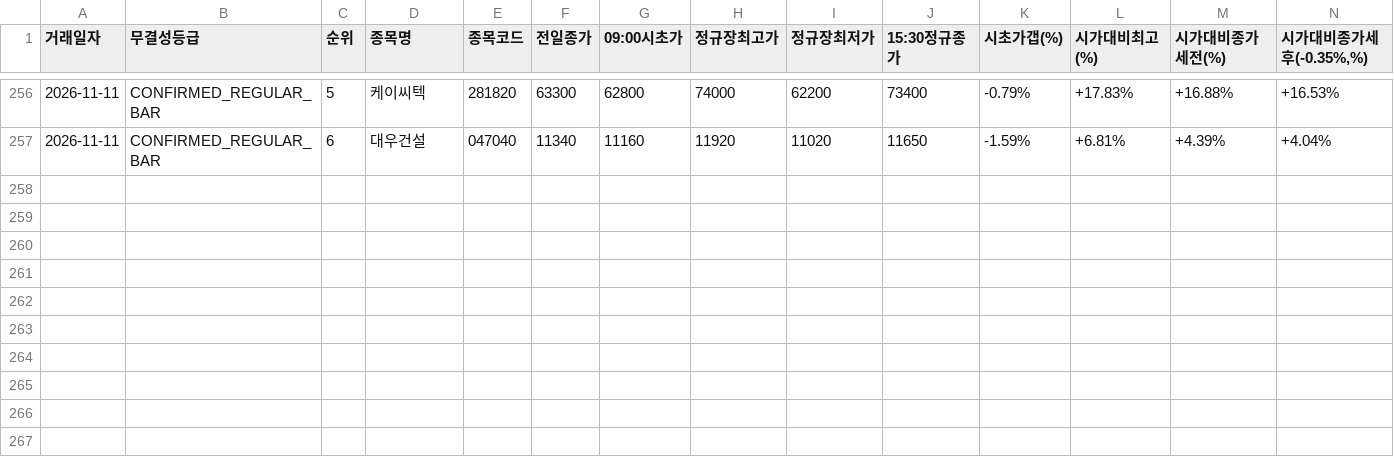
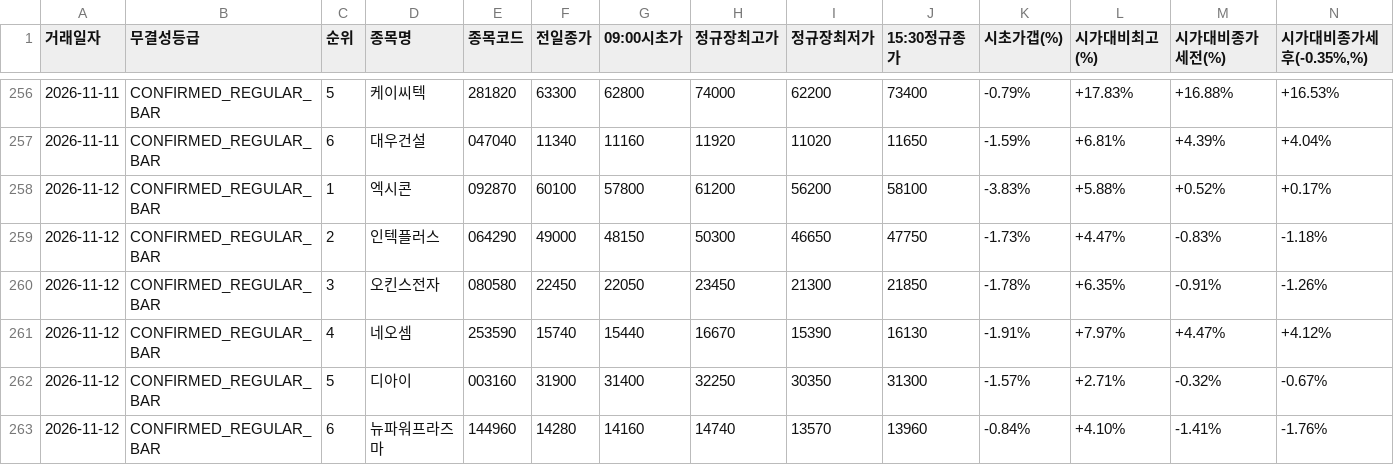
Before and after one commit to donbeoljadwj-ai/donbeolja, a CSV file: daily_performance_ledger.csv, drawn as a sheet; only a part is shown, gaps mark what is left out; rows hold the shown columns only; the diff names each change by its address in the sheet, - before the commit and + after, or states it on an @@ line.

```diff
--- a/daily_performance_ledger.csv
+++ b/daily_performance_ledger.csv
+row 258: 2026-11-12 | CONFIRMED_REGULAR_BAR | 1 | 엑시콘 | 092870 | 60100 | 57800 | 61200 | 56200 | 58100 | -3.83% | +5.88% | +0.52% | +0.17%
+row 259: 2026-11-12 | CONFIRMED_REGULAR_BAR | 2 | 인텍플러스 | 064290 | 49000 | 48150 | 50300 | 46650 | 47750 | -1.73% | +4.47% | -0.83% | -1.18%
+row 260: 2026-11-12 | CONFIRMED_REGULAR_BAR | 3 | 오킨스전자 | 080580 | 22450 | 22050 | 23450 | 21300 | 21850 | -1.78% | +6.35% | -0.91% | -1.26%
+row 261: 2026-11-12 | CONFIRMED_REGULAR_BAR | 4 | 네오셈 | 253590 | 15740 | 15440 | 16670 | 15390 | 16130 | -1.91% | +7.97% | +4.47% | +4.12%
+row 262: 2026-11-12 | CONFIRMED_REGULAR_BAR | 5 | 디아이 | 003160 | 31900 | 31400 | 32250 | 30350 | 31300 | -1.57% | +2.71% | -0.32% | -0.67%
+row 263: 2026-11-12 | CONFIRMED_REGULAR_BAR | 6 | 뉴파워프라즈마 | 144960 | 14280 | 14160 | 14740 | 13570 | 13960 | -0.84% | +4.10% | -1.41% | -1.76%
```
Also changed, not shown: 17 other files.
